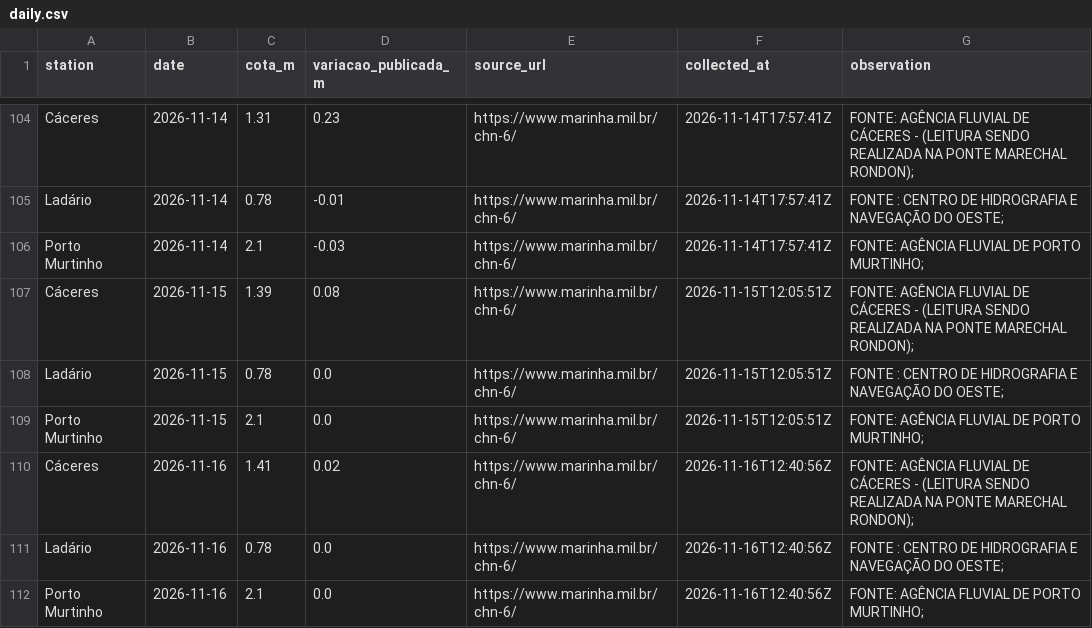
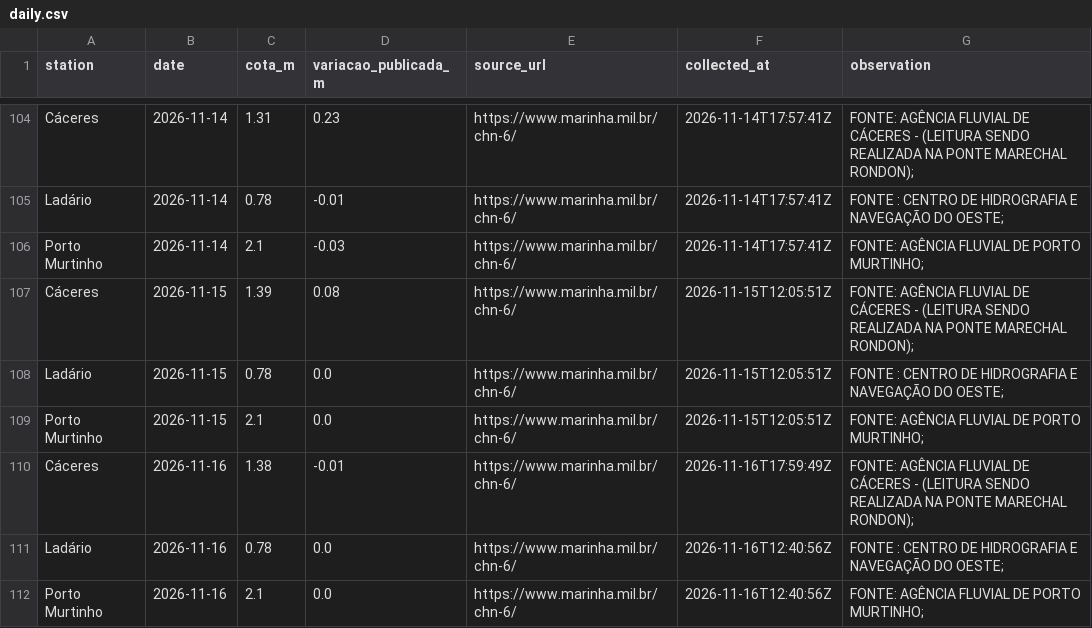
Before and after one commit to ernandes-sobreira/cota-rio-paraguai, a CSV file: data/daily.csv, drawn as a sheet; only a part is shown, gaps mark what is left out.

Commit message:
data: corrigir cota verificada de Cáceres em 16/11/2026

```diff
--- a/data/daily.csv
+++ b/data/daily.csv
@@ -109,3 +109,3 @@ Ladário,2026-11-15,0.78,0.0,https://www.marinha.mil.br/chn-6/,2026-11-15T12:05:
 Porto Murtinho,2026-11-15,2.1,0.0,https://www.marinha.mil.br/chn-6/,2026-11-15T12:05:51Z,FONTE: AGÊNCIA FLUVIAL DE PORTO MURTINHO;
-Cáceres,2026-11-16,1.41,0.02,https://www.marinha.mil.br/chn-6/,2026-11-16T12:40:56Z,FONTE: AGÊNCIA FLUVIAL DE CÁCERES - (LEITURA SENDO REALIZADA NA PONTE MARECHAL RONDON);
+Cáceres,2026-11-16,1.38,-0.01,https://www.marinha.mil.br/chn-6/,2026-11-16T17:59:49Z,FONTE: AGÊNCIA FLUVIAL DE CÁCERES - (LEITURA SENDO REALIZADA NA PONTE MARECHAL RONDON);
 Ladário,2026-11-16,0.78,0.0,https://www.marinha.mil.br/chn-6/,2026-11-16T12:40:56Z,FONTE : CENTRO DE HIDROGRAFIA E NAVEGAÇÃO DO OESTE;
```
Also changed, not shown: 3 other files.
